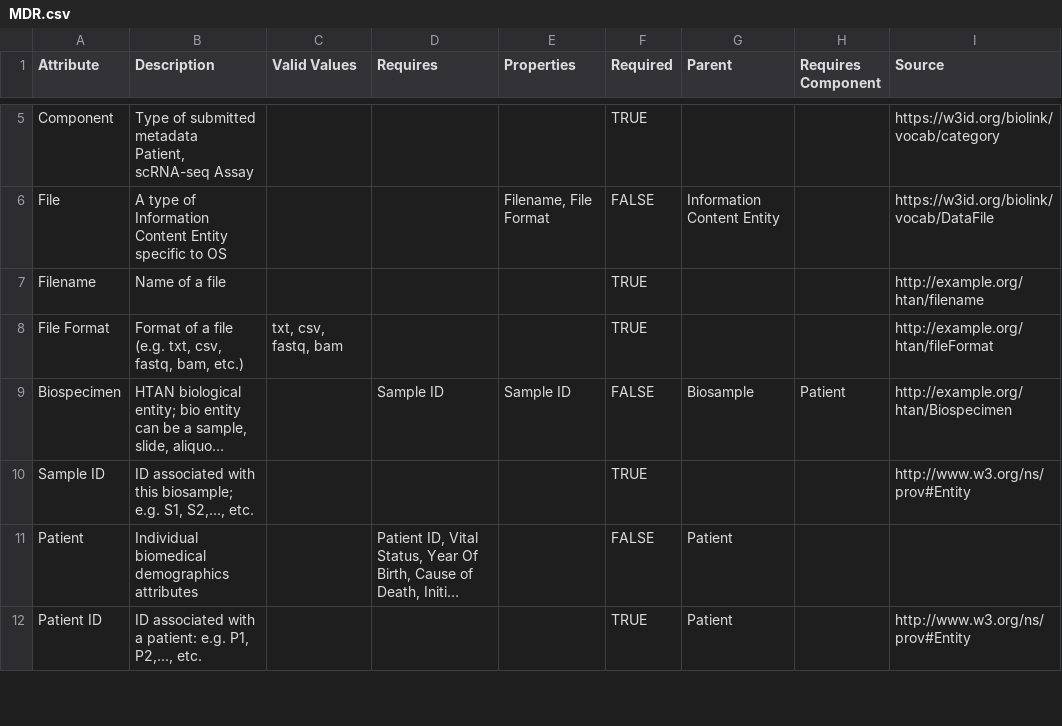
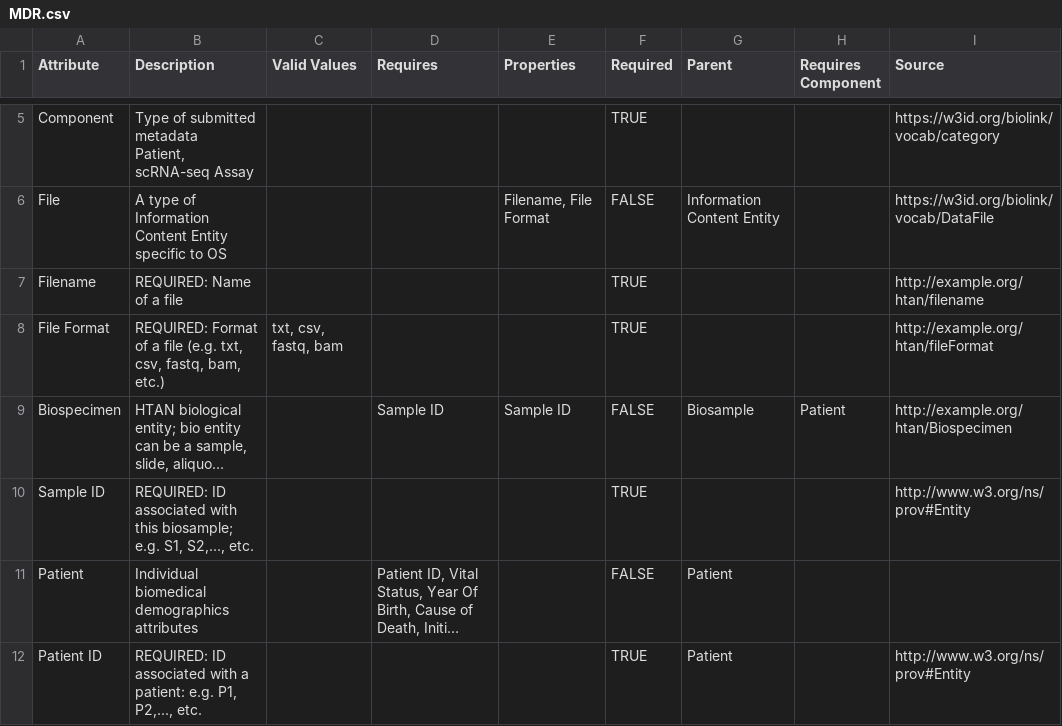
Before and after one commit to Sage-Bionetworks/schematic, a CSV file: schemas/MDR.csv, drawn as a sheet; only a part is shown, gaps mark what is left out; long unchanged cells end in …; the diff covers the shown part only; the diff names each change by its address in the sheet, - before the commit and + after, or states it on an @@ line.

Commit message:
added manifest header notes from attribute descriptions in schema; added formatting to manifest header; updated schema

```diff
--- a/schemas/MDR.csv
+++ b/schemas/MDR.csv
-B7 (Description): Name of a file
+B7 (Description): REQUIRED: Name of a file
-B8 (Description): Format of…
+B8 (Description): REQUIRED: Format of…
-B10 (Description): ID associated…
+B10 (Description): REQUIRED: ID associated…
-B12 (Description): ID associated…
+B12 (Description): REQUIRED: ID associated…
```
Also changed, not shown: 24 edited cells elsewhere in this file, 2 other files.
